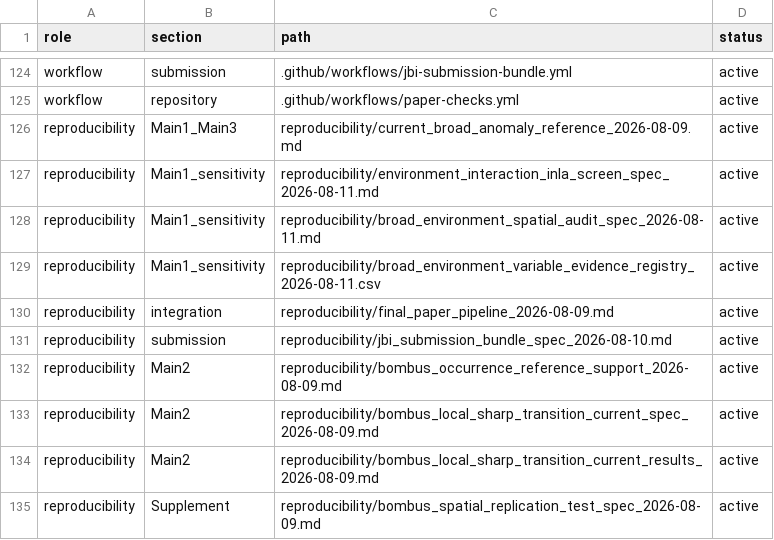
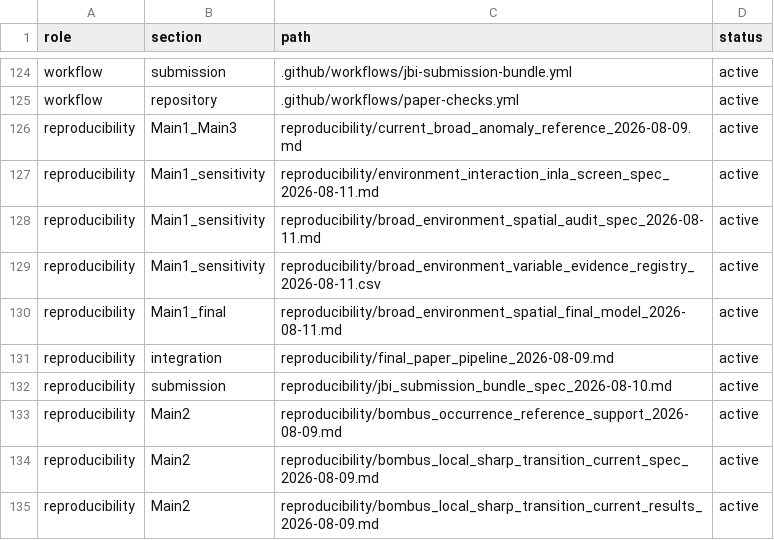
Before and after one commit to zuizui0223/hotarubukuro, a CSV file: paper/active-file-map.csv, drawn as a sheet; only a part is shown, gaps mark what is left out; the shorter side is filled out with more unchanged rows.

Commit message:
Register final Broad audit and model lock

```diff
--- a/paper/active-file-map.csv
+++ b/paper/active-file-map.csv
@@ -129,2 +129,3 @@ reproducibility,Main1_sensitivity,reproducibility/broad_environment_spatial_audi
 reproducibility,Main1_sensitivity,reproducibility/broad_environment_variable_evidence_registry_2026-08-11.csv,active
+reproducibility,Main1_final,reproducibility/broad_environment_spatial_final_model_2026-08-11.md,active
 reproducibility,integration,reproducibility/final_paper_pipeline_2026-08-09.md,active
```
